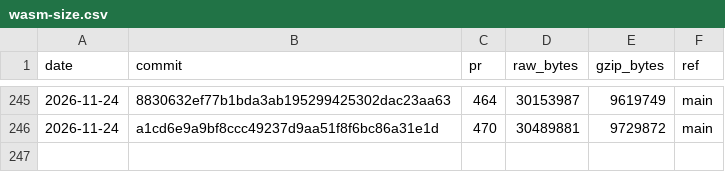
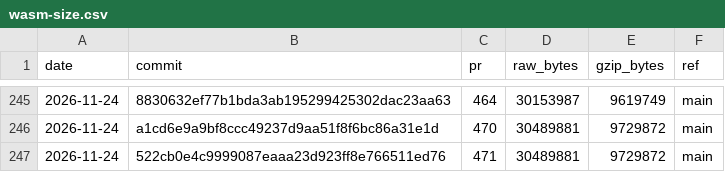
Before and after one commit to curvyo/curvyo, a CSV file: wasm-size.csv, drawn as a sheet; only a part is shown, gaps mark what is left out.

```diff
--- a/wasm-size.csv
+++ b/wasm-size.csv
@@ -246 +246,2 @@ date,commit,pr,raw_bytes,gzip_bytes,ref
 2026-11-24,a1cd6e9a9bf8ccc49237d9aa51f8f6bc86a31e1d,470,30489881,9729872,main
+2026-11-24,522cb0e4c9999087eaaa23d923ff8e766511ed76,471,30489881,9729872,main
```
Also changed, not shown: 2 other files.
